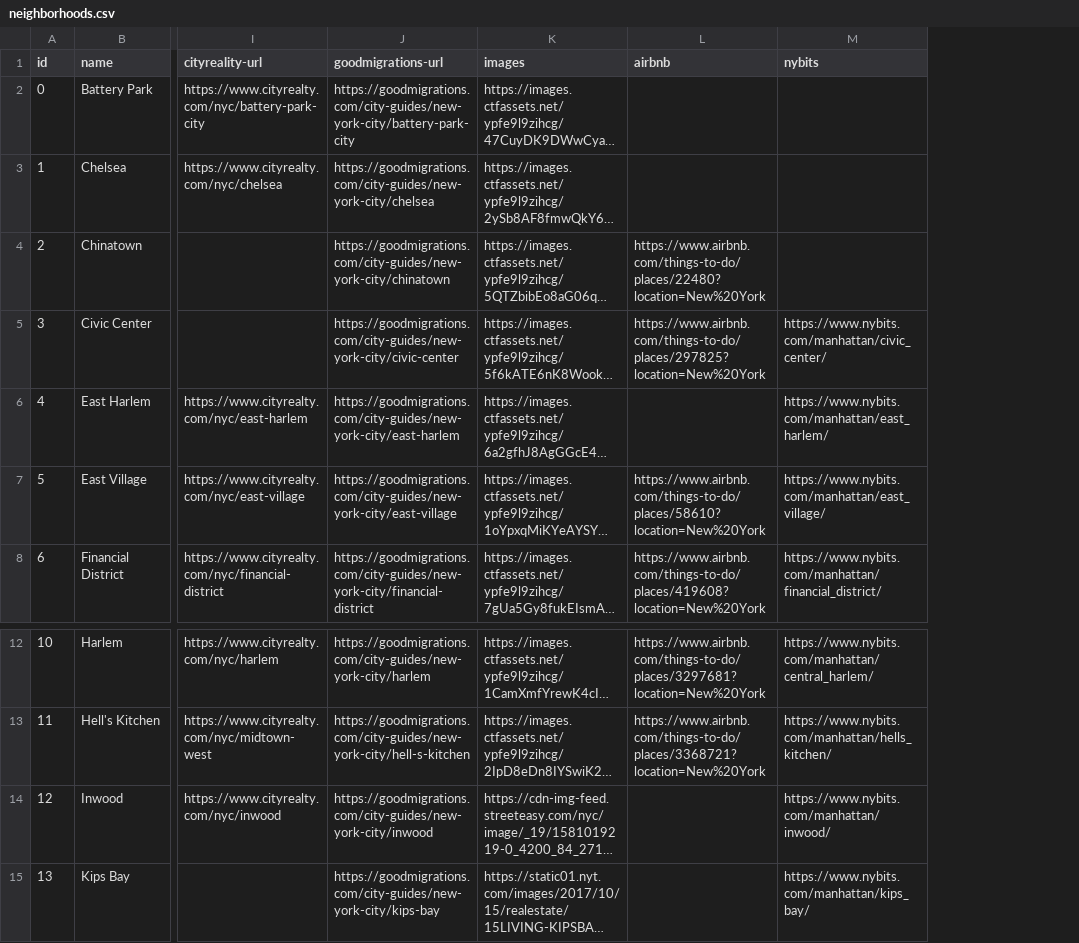
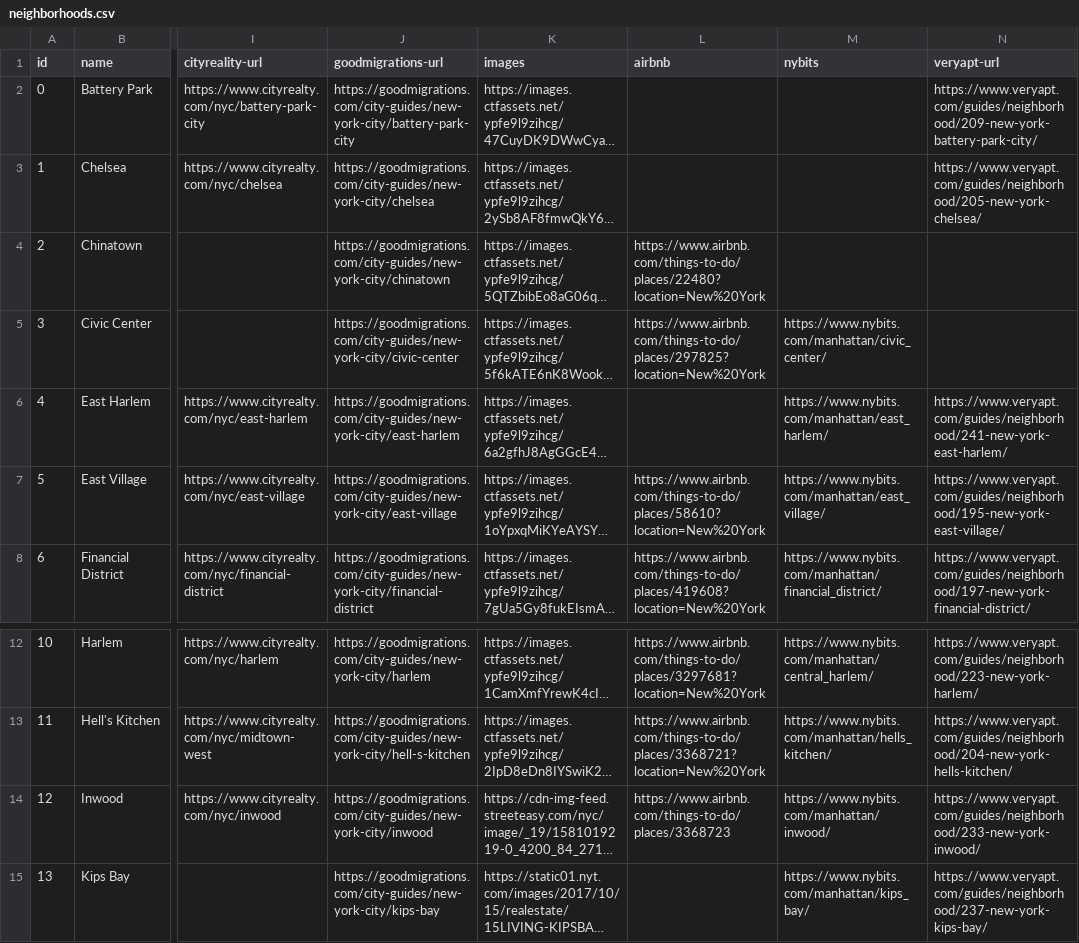
Before and after one commit to llistephanie/CS4300_Final_Project, a CSV file: data/neighborhoods.csv, drawn as a sheet; only a part is shown, gaps mark what is left out; long unchanged cells end in …; the diff names each change by its address in the sheet, - before the commit and + after, or states it on an @@ line.

```diff
--- a/data/neighborhoods.csv
+++ b/data/neighborhoods.csv
+column N (veryapt-url), rows 2-8: https://www.veryapt.com/guides/neighborhood/209-new-york-battery-park-city/ | https://www.veryapt.com/guides/neighborhood/205-new-york-chelsea/ |  |  | https://www.veryapt.com/guides/neighborhood/241-new-york-east-harlem/ | https://www.veryapt.com/guides/neighborhood/195-new-york-east-village/ | https://www.veryapt.com/guides/neighborhood/197-new-york-financial-district/; rows 12-15: https://www.veryapt.com/guides/neighborhood/223-new-york-harlem/ | https://www.veryapt.com/guides/neighborhood/204-new-york-hells-kitchen/ | https://www.veryapt.com/guides/neighborhood/233-new-york-inwood/ | https://www.veryapt.com/guides/neighborhood/237-new-york-kips-bay/
-L14 (airbnb): (empty)
+L14 (airbnb): https://www.airbnb.com/things-to-do/places/3368723
```
Also changed, not shown: 48 other files.
